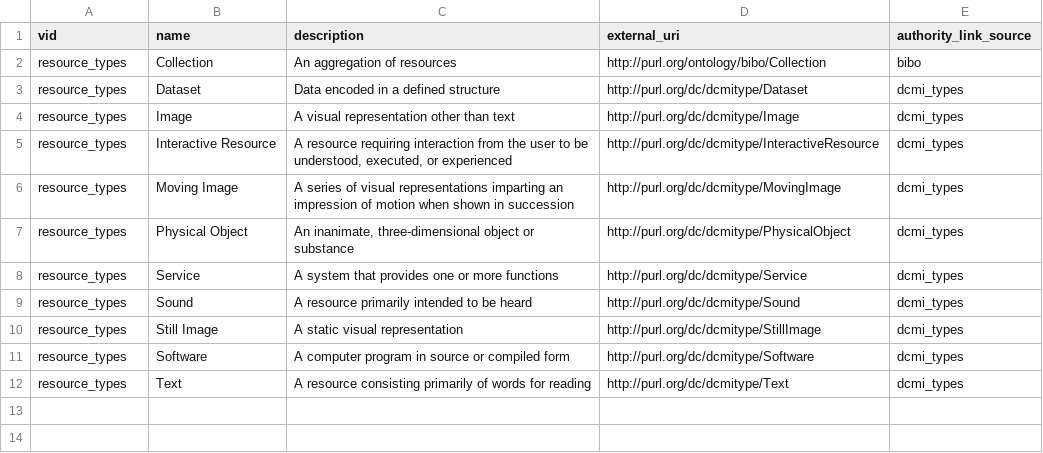
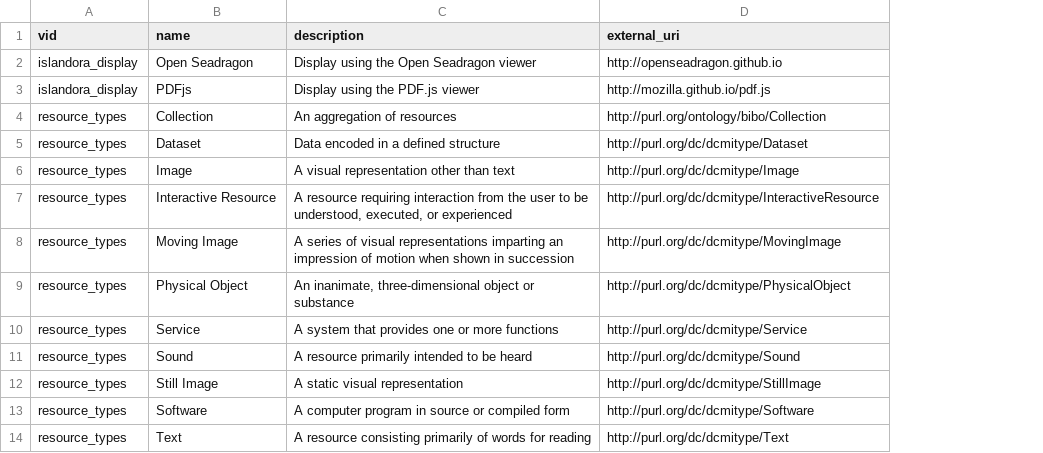
Before and after one commit to jhu-idc/idc-codebase, a CSV file: assets/migrate/tags.csv, drawn as a sheet; removed rows and columns are numbered as before the commit, all else as after; the diff names each change by its address in the sheet, - before the commit and + after, or states it on an @@ line.

```diff
--- a/assets/migrate/tags.csv
+++ b/assets/migrate/tags.csv
-column E (authority_link_source), rows 2-12: bibo | dcmi_types | dcmi_types | dcmi_types | dcmi_types | dcmi_types | dcmi_types | dcmi_types | dcmi_types | dcmi_types | dcmi_types
+row 2: islandora_display | Open Seadragon | Display using the Open Seadragon viewer | http://openseadragon.github.io
+row 3: islandora_display | PDFjs | Display using the PDF.js viewer | http://mozilla.github.io/pdf.js
```
Also changed, not shown: 31 other files.
